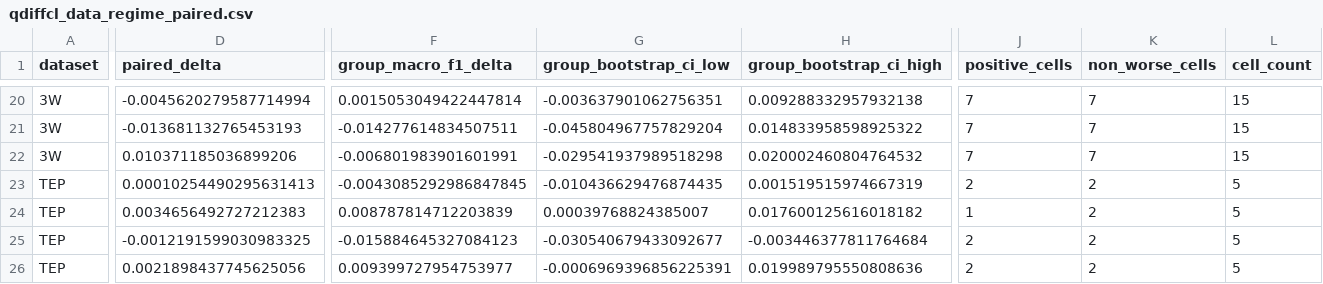
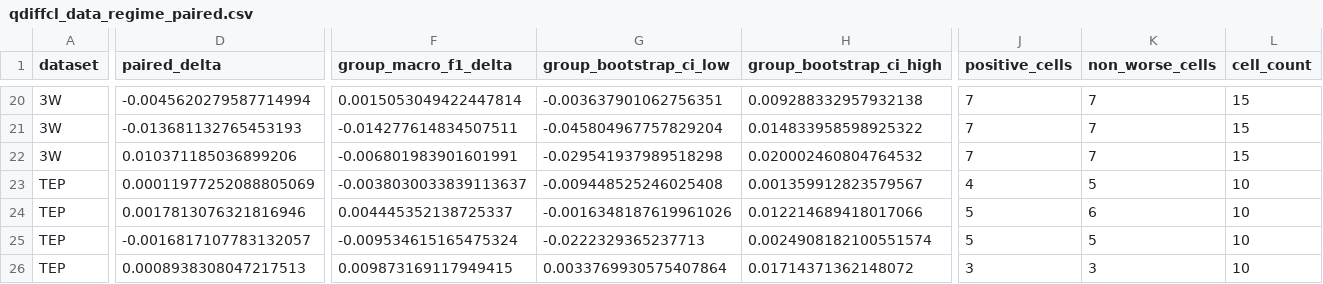
Before and after one commit to LTY0527/Q-DiffCL, a CSV file: analysis/results/qdiffcl_data_regime_paired.csv, drawn as a sheet; only a part is shown, gaps mark what is left out; the diff covers the shown part only; the diff names each change by its address in the sheet, - before the commit and + after, or states it on an @@ line.

```diff
--- a/analysis/results/qdiffcl_data_regime_paired.csv
+++ b/analysis/results/qdiffcl_data_regime_paired.csv
-D23 (paired_delta): 0.00010254490295631413
+D23 (paired_delta): 0.00011977252088805069
-F23 (group_macro_f1_delta): -0.0043085292986847845
+F23 (group_macro_f1_delta): -0.0038030033839113637
-G23 (group_bootstrap_ci_low): -0.010436629476874435
+G23 (group_bootstrap_ci_low): -0.009448525246025408
-H23 (group_bootstrap_ci_high): 0.001519515974667319
+H23 (group_bootstrap_ci_high): 0.001359912823579567
-J23 (positive_cells): 2
+J23 (positive_cells): 4
-K23 (non_worse_cells): 2
+K23 (non_worse_cells): 5
-L23:L26 (cell_count): 5
+L23:L26 (cell_count): 10
-D24 (paired_delta): 0.0034656492727212383
+D24 (paired_delta): 0.0017813076321816946
-F24 (group_macro_f1_delta): 0.008787814712203839
+F24 (group_macro_f1_delta): 0.004445352138725337
-G24 (group_bootstrap_ci_low): 0.00039768824385007
+G24 (group_bootstrap_ci_low): -0.0016348187619961026
-H24 (group_bootstrap_ci_high): 0.017600125616018182
+H24 (group_bootstrap_ci_high): 0.012214689418017066
-J24 (positive_cells): 1
+J24 (positive_cells): 5
-K24 (non_worse_cells): 2
+K24 (non_worse_cells): 6
-D25 (paired_delta): -0.0012191599030983325
+D25 (paired_delta): -0.0016817107783132057
-F25 (group_macro_f1_delta): -0.015884645327084123
+F25 (group_macro_f1_delta): -0.009534615165475324
-G25 (group_bootstrap_ci_low): -0.030540679433092677
+G25 (group_bootstrap_ci_low): -0.0222329365237713
-H25 (group_bootstrap_ci_high): -0.003446377811764684
+H25 (group_bootstrap_ci_high): 0.0024908182100551574
-J25 (positive_cells): 2
+J25 (positive_cells): 5
-K25 (non_worse_cells): 2
+K25 (non_worse_cells): 5
-D26 (paired_delta): 0.0021898437745625056
+D26 (paired_delta): 0.0008938308047217513
-F26 (group_macro_f1_delta): 0.009399727954753977
+F26 (group_macro_f1_delta): 0.009873169117949415
-G26 (group_bootstrap_ci_low): -0.0006969396856225391
+G26 (group_bootstrap_ci_low): 0.0033769930575407864
-H26 (group_bootstrap_ci_high): 0.019989795550808636
+H26 (group_bootstrap_ci_high): 0.01714371362148072
-J26 (positive_cells): 2
+J26 (positive_cells): 3
-K26 (non_worse_cells): 2
+K26 (non_worse_cells): 3
```
Also changed, not shown: 27 edited cells elsewhere in this file, analysis/results/qdiffcl_data_regime_rho.csv, analysis/results/qdiffcl_data_regime_summary.csv, 12 other files.
